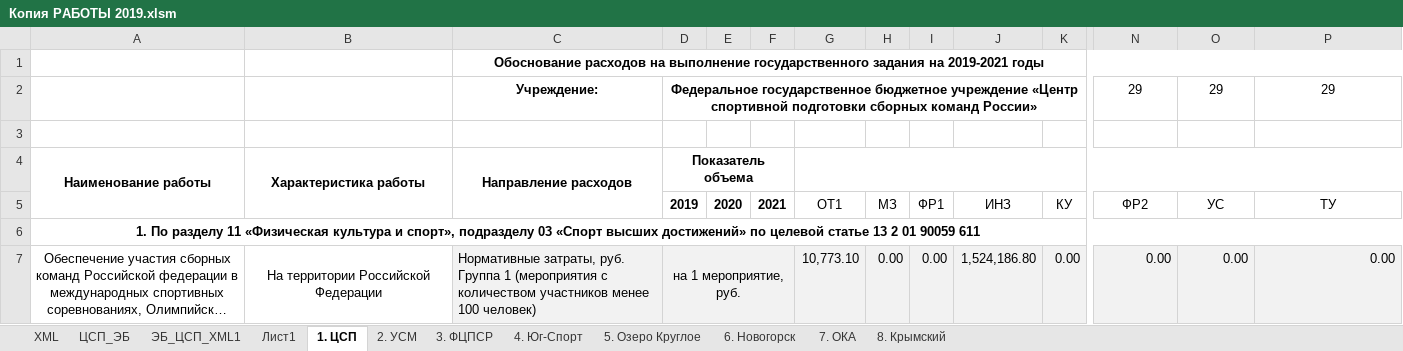
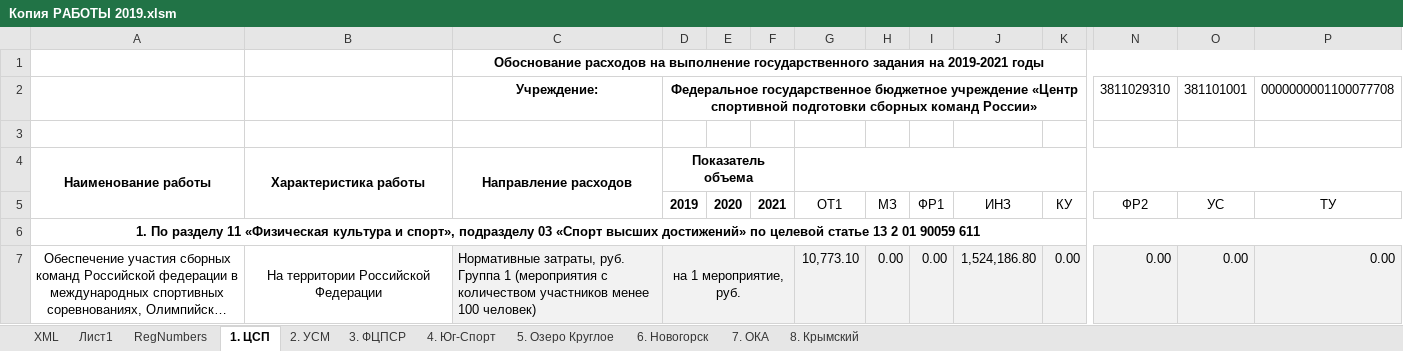
Before and after one commit to kimkarus/eb_vniifk, an Excel workbook: eb/Копия РАБОТЫ 2019.xlsm, sheet 1. ЦСП, drawn as a sheet; only a part is shown, gaps mark what is left out; long unchanged cells end in …; values as stored, in another font and other column widths than the file's, no borders; removed rows and columns are numbered as before the commit, all else as after; rows hold the shown columns only; the diff names each change by its address in the sheet, - before the commit and + after, or states it on an @@ line.

```diff
--- a/eb/Копия РАБОТЫ 2019.xlsm (sheet 1. ЦСП)
+++ b/eb/Копия РАБОТЫ 2019.xlsm (sheet 1. ЦСП)
-sheet tab: ЦСП_ЭБ
-sheet tab: ЭБ_ЦСП_XML1
+sheet tab: RegNumbers
-row 2:  |  | Учреждение: | Федеральное государственное бюджетное учреждение «Центр спортивной подготовки сборных команд России» |  |  |  |  |  |  |  | 29 | 29 | 29
+row 2:  |  | Учреждение: | Федеральное государственное бюджетное учреждение «Центр спортивной подготовки сборных команд России» |  |  |  |  |  |  |  | 3811029310 | 381101001 | 0000000001100077708
```
Also changed, not shown: sheet XML, 4 other files.
